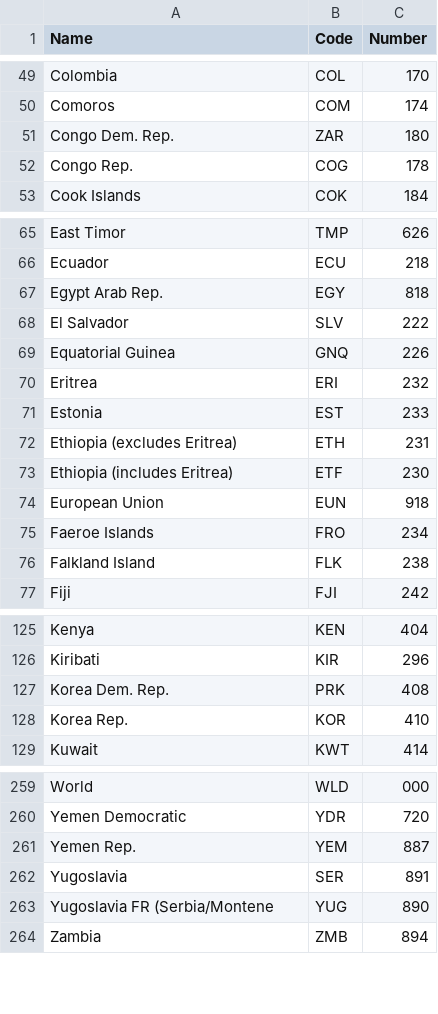
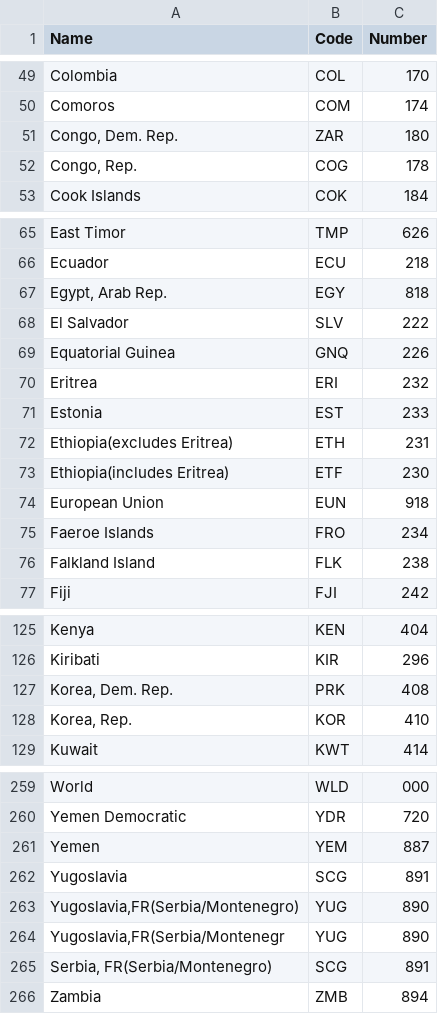
Before and after one commit to rafaascensao/vi-trade, a CSV file: dataGather/countryCodes.csv, drawn as a sheet; only a part is shown, gaps mark what is left out; the diff covers the shown part only.

```diff
--- a/dataGather/countryCodes.csv
+++ b/dataGather/countryCodes.csv
@@ -50,4 +50,4 @@ Colombia,COL,170
 Comoros,COM,174
-Congo Dem. Rep.,ZAR,180
-Congo Rep.,COG,178
+"Congo, Dem. Rep.",ZAR,180
+"Congo, Rep.",COG,178
 Cook Islands,COK,184
@@ -66,3 +66,3 @@ East Timor,TMP,626
 Ecuador,ECU,218
-Egypt Arab Rep.,EGY,818
+"Egypt, Arab Rep.",EGY,818
 El Salvador,SLV,222
@@ -71,4 +71,4 @@ Eritrea,ERI,232
 Estonia,EST,233
-Ethiopia (excludes Eritrea),ETH,231
-Ethiopia (includes Eritrea),ETF,230
+Ethiopia(excludes Eritrea),ETH,231
+Ethiopia(includes Eritrea),ETF,230
 European Union,EUN,918
@@ -126,4 +126,4 @@ Kenya,KEN,404
 Kiribati,KIR,296
-Korea Dem. Rep.,PRK,408
-Korea Rep.,KOR,410
+"Korea, Dem. Rep.",PRK,408
+"Korea, Rep.",KOR,410
 Kuwait,KWT,414
@@ -260,5 +260,7 @@ World,WLD,000
 Yemen Democratic,YDR,720
-Yemen Rep.,YEM,887
-Yugoslavia,SER,891
-Yugoslavia FR (Serbia/Montene,YUG,890
+Yemen,YEM,887
+Yugoslavia,SCG,891
+"Yugoslavia,FR(Serbia/Montenegro)",YUG,890
+"Yugoslavia,FR(Serbia/Montenegr",YUG,890
+"Serbia, FR(Serbia/Montenegro)",SCG,891
 Zambia,ZMB,894
```
Also changed, not shown: 7 edited cells elsewhere in this file, 5 other files.
